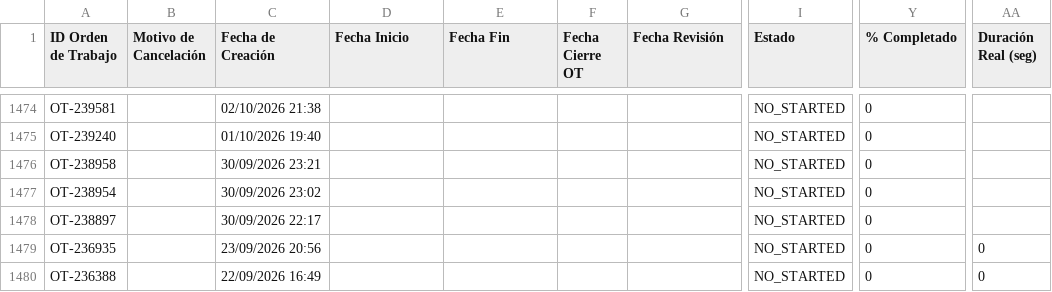
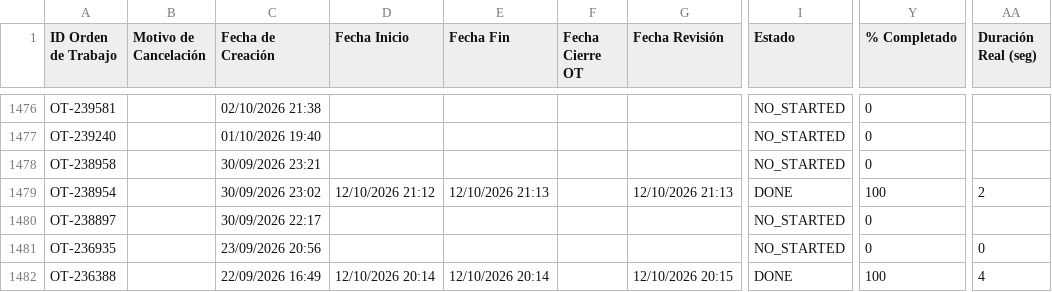
Before and after one commit to Andres-St1/fracttal-ots, a CSV file: OTs_Fracttal.csv, drawn as a sheet; only a part is shown, gaps mark what is left out; addresses are those after the commit; the diff covers the shown part only; the diff names each change by its address in the sheet, - before the commit and + after, or states it on an @@ line.

```diff
--- a/OTs_Fracttal.csv
+++ b/OTs_Fracttal.csv
-D1479 (Fecha Inicio): (empty)
+D1479 (Fecha Inicio): 12/10/2026 21:12
-E1479 (Fecha Fin): (empty)
+E1479 (Fecha Fin): 12/10/2026 21:13
-G1479 (Fecha Revisión): (empty)
+G1479 (Fecha Revisión): 12/10/2026 21:13
-I1479 (Estado): NO_STARTED
+I1479 (Estado): DONE
-Y1479 (% Completado): 0
+Y1479 (% Completado): 100
-AA1479 (Duración Real (seg)): (empty)
+AA1479 (Duración Real (seg)): 2
-D1482 (Fecha Inicio): (empty)
+D1482 (Fecha Inicio): 12/10/2026 20:14
-E1482 (Fecha Fin): (empty)
+E1482 (Fecha Fin): 12/10/2026 20:14
-G1482 (Fecha Revisión): (empty)
+G1482 (Fecha Revisión): 12/10/2026 20:15
-I1482 (Estado): NO_STARTED
+I1482 (Estado): DONE
-Y1482 (% Completado): 0
+Y1482 (% Completado): 100
-AA1482 (Duración Real (seg)): 0
+AA1482 (Duración Real (seg)): 4
```
Also changed, not shown: 2 added rows and 30 edited cells elsewhere in this file.
